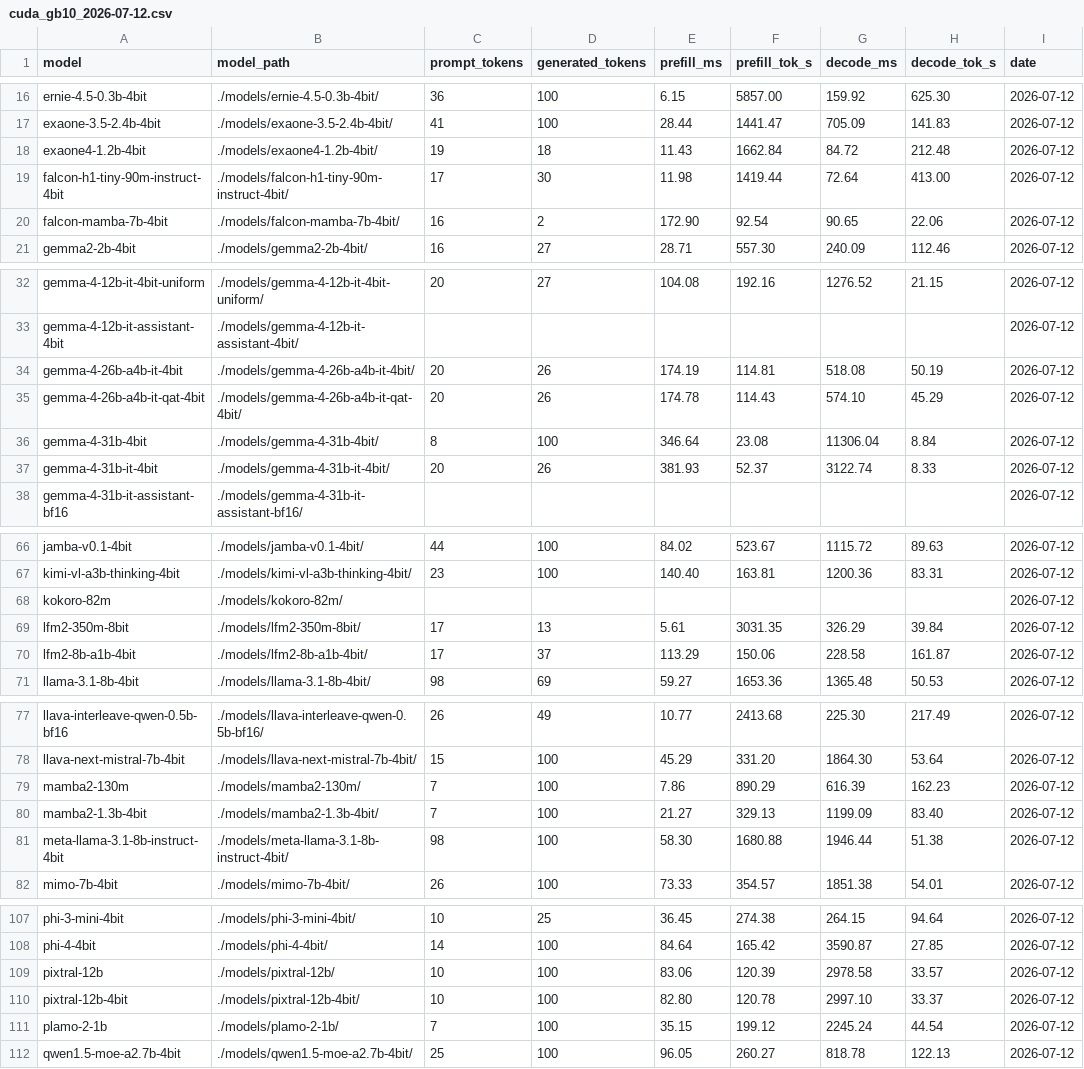
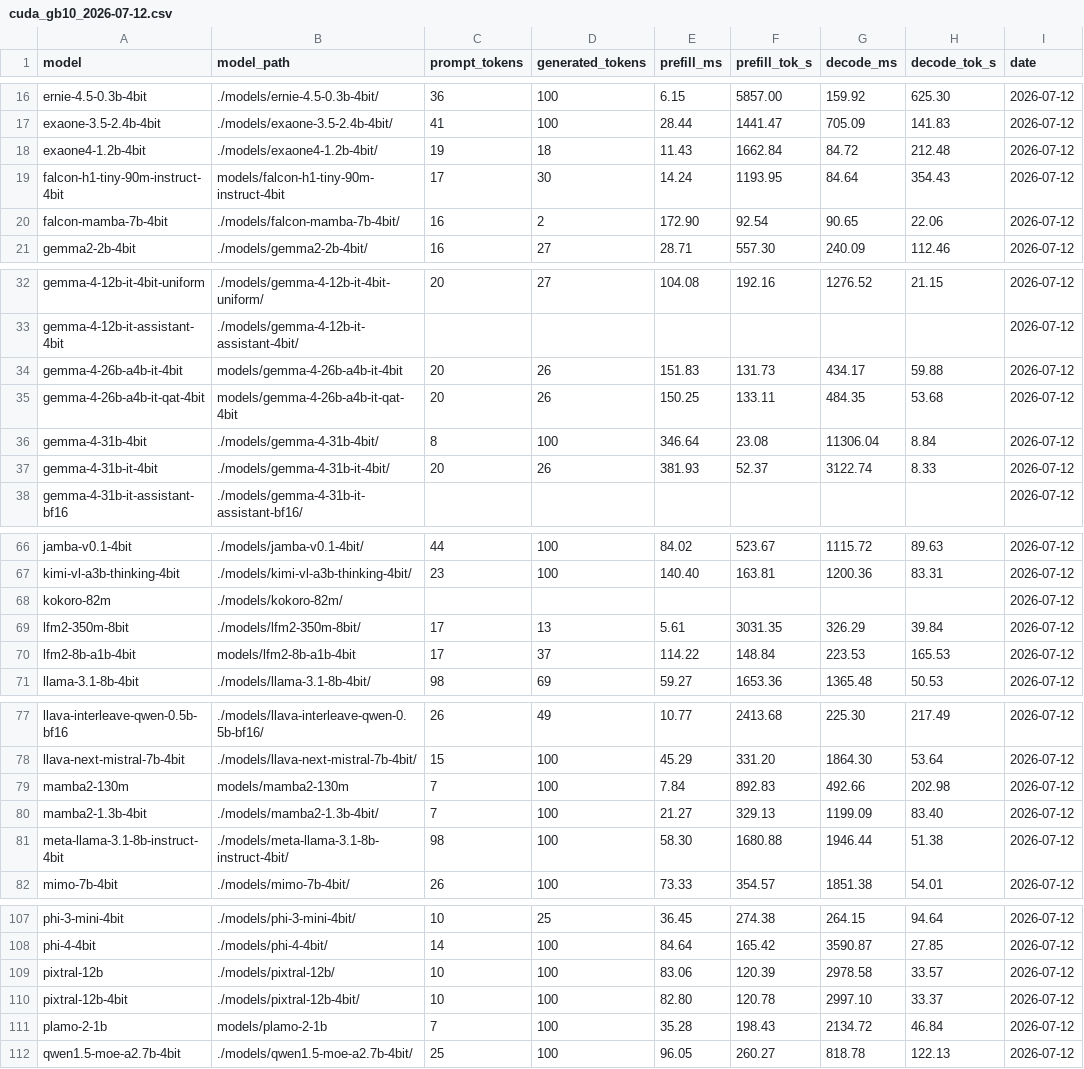
Before and after one commit to chiuchris/mlxcel, a CSV file: benchmarks/cuda_gb10_2026-07-12.csv, drawn as a sheet; only a part is shown, gaps mark what is left out; the diff covers the shown part only; the diff names each change by its address in the sheet, - before the commit and + after, or states it on an @@ line.

```diff
--- a/benchmarks/cuda_gb10_2026-07-12.csv
+++ b/benchmarks/cuda_gb10_2026-07-12.csv
-B19 (model_path): ./models/falcon-h1-tiny-90m-instruct-4bit/
+B19 (model_path): models/falcon-h1-tiny-90m-instruct-4bit
-E19 (prefill_ms): 11.98
+E19 (prefill_ms): 14.24
-F19 (prefill_tok_s): 1419.44
+F19 (prefill_tok_s): 1193.95
-G19 (decode_ms): 72.64
+G19 (decode_ms): 84.64
-H19 (decode_tok_s): 413.00
+H19 (decode_tok_s): 354.43
-B34 (model_path): ./models/gemma-4-26b-a4b-it-4bit/
+B34 (model_path): models/gemma-4-26b-a4b-it-4bit
-E34 (prefill_ms): 174.19
+E34 (prefill_ms): 151.83
-F34 (prefill_tok_s): 114.81
+F34 (prefill_tok_s): 131.73
-G34 (decode_ms): 518.08
+G34 (decode_ms): 434.17
-H34 (decode_tok_s): 50.19
+H34 (decode_tok_s): 59.88
-B35 (model_path): ./models/gemma-4-26b-a4b-it-qat-4bit/
+B35 (model_path): models/gemma-4-26b-a4b-it-qat-4bit
-E35 (prefill_ms): 174.78
+E35 (prefill_ms): 150.25
-F35 (prefill_tok_s): 114.43
+F35 (prefill_tok_s): 133.11
-G35 (decode_ms): 574.10
+G35 (decode_ms): 484.35
-H35 (decode_tok_s): 45.29
+H35 (decode_tok_s): 53.68
-B70 (model_path): ./models/lfm2-8b-a1b-4bit/
+B70 (model_path): models/lfm2-8b-a1b-4bit
-E70 (prefill_ms): 113.29
+E70 (prefill_ms): 114.22
-F70 (prefill_tok_s): 150.06
+F70 (prefill_tok_s): 148.84
-G70 (decode_ms): 228.58
+G70 (decode_ms): 223.53
-H70 (decode_tok_s): 161.87
+H70 (decode_tok_s): 165.53
-B79 (model_path): ./models/mamba2-130m/
+B79 (model_path): models/mamba2-130m
-E79 (prefill_ms): 7.86
+E79 (prefill_ms): 7.84
-F79 (prefill_tok_s): 890.29
+F79 (prefill_tok_s): 892.83
-G79 (decode_ms): 616.39
+G79 (decode_ms): 492.66
-H79 (decode_tok_s): 162.23
+H79 (decode_tok_s): 202.98
-B111 (model_path): ./models/plamo-2-1b/
+B111 (model_path): models/plamo-2-1b
-E111 (prefill_ms): 35.15
+E111 (prefill_ms): 35.28
-F111 (prefill_tok_s): 199.12
+F111 (prefill_tok_s): 198.43
-G111 (decode_ms): 2245.24
+G111 (decode_ms): 2134.72
-H111 (decode_tok_s): 44.54
+H111 (decode_tok_s): 46.84
```
Also changed, not shown: 38 edited cells elsewhere in this file, 2 other files.
